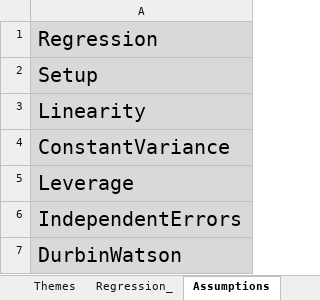
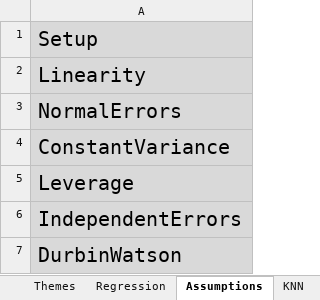
Before and after one commit to DavidRomoff/ML4RM, an Excel workbook: ML4RM_Class1.xlsm, sheet Assumptions, drawn as a sheet; values as stored, in another font and other column widths than the file's, no borders; removed rows and columns are numbered as before the commit, all else as after; the diff names each change by its address in the sheet, - before the commit and + after, or states it on an @@ line.

```diff
--- a/ML4RM_Class1.xlsm (sheet Assumptions)
+++ b/ML4RM_Class1.xlsm (sheet Assumptions)
-sheet tab: Regression_
+sheet tab: Regression
-row 1: Regression
+row 3: NormalErrors
```
Also changed, not shown: sheet PreWork4NextClass, charts or pictures.
